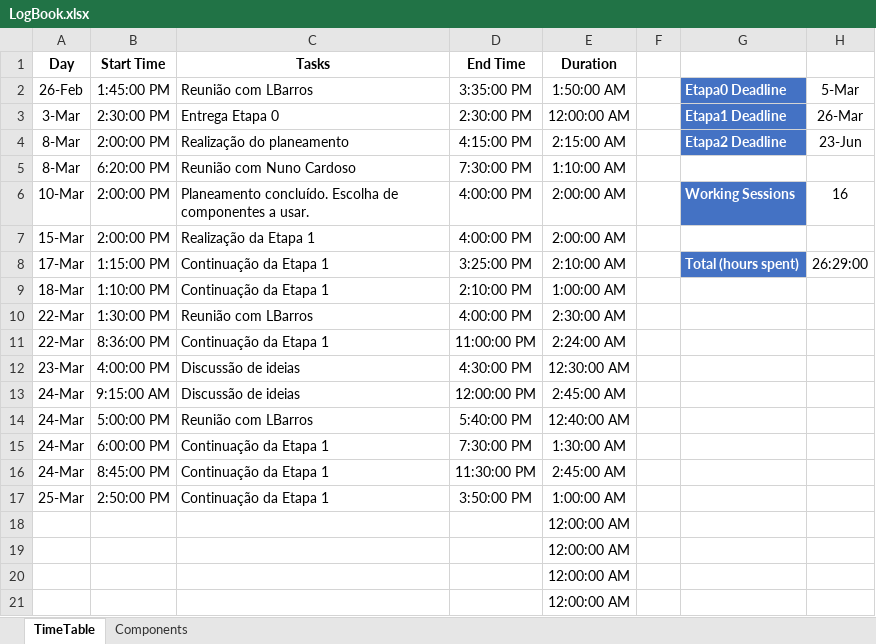
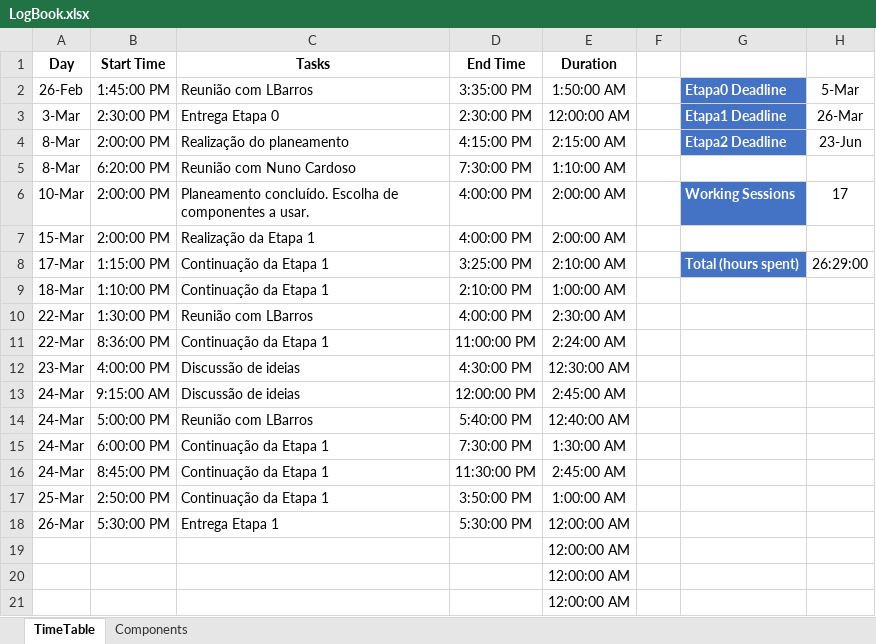
Before and after one commit to LPI-2020/DWR-19, an Excel workbook: 02Others/LogBook.xlsx, sheet TimeTable, drawn as a sheet; values as stored, in another font and other column widths than the file's, no borders; conditional formats and table styles not drawn; removed rows and columns are numbered as before the commit, all else as after; the diff names each change by its address in the sheet, - before the commit and + after, or states it on an @@ line.

Commit message:
Logbook

```diff
--- a/02Others/LogBook.xlsx (sheet TimeTable)
+++ b/02Others/LogBook.xlsx (sheet TimeTable)
-H6: 16
+H6: 17
-row 18:  |  |  |  | 12:00:00 AM
+row 18: 26-Mar | 5:30:00 PM | Entrega Etapa 1 | 5:30:00 PM | 12:00:00 AM
```
